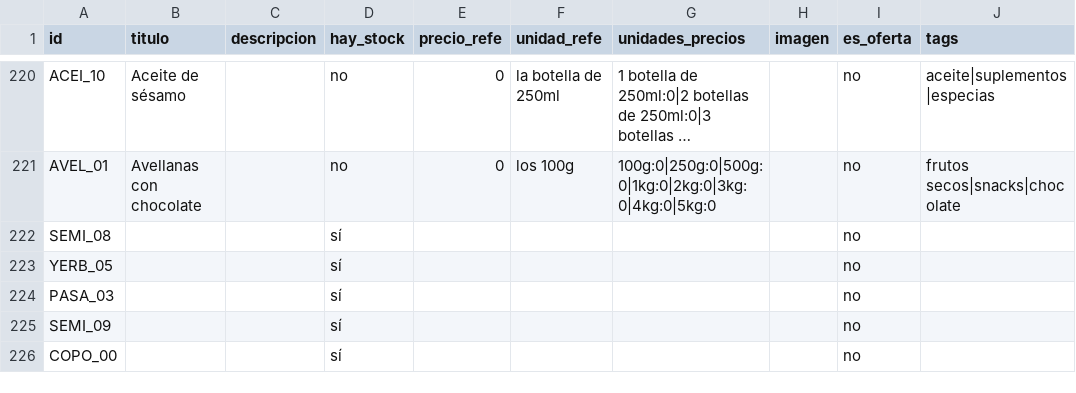
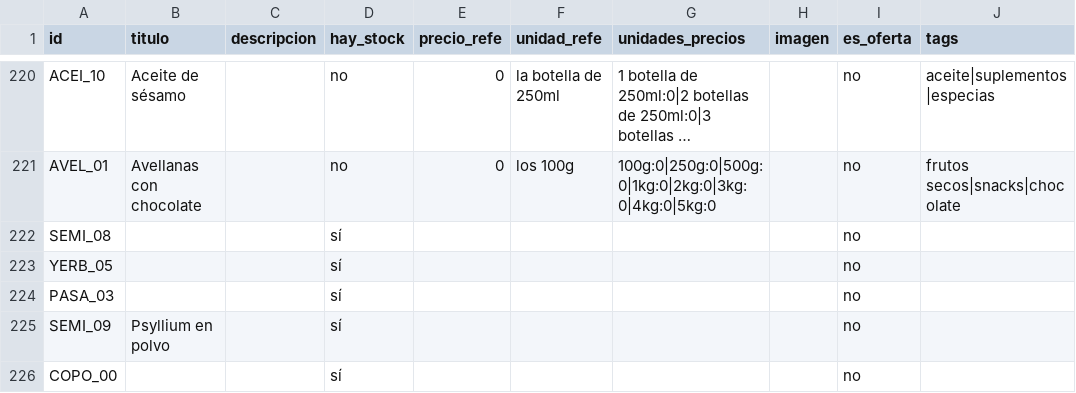
Before and after one commit to dietetica/datos, a CSV file: productos.csv, drawn as a sheet; only a part is shown, gaps mark what is left out; long unchanged cells end in ….

Commit message:
Actualización automática de productos

```diff
--- a/productos.csv
+++ b/productos.csv
@@ -224,3 +224,3 @@ YERB_05,,,sí,,,,,no,
 PASA_03,,,sí,,,,,no,
-SEMI_09,,,sí,,,,,no,
+SEMI_09,Psyllium en polvo,,sí,,,,,no,
 COPO_00,,,sí,,,,,no,
```
